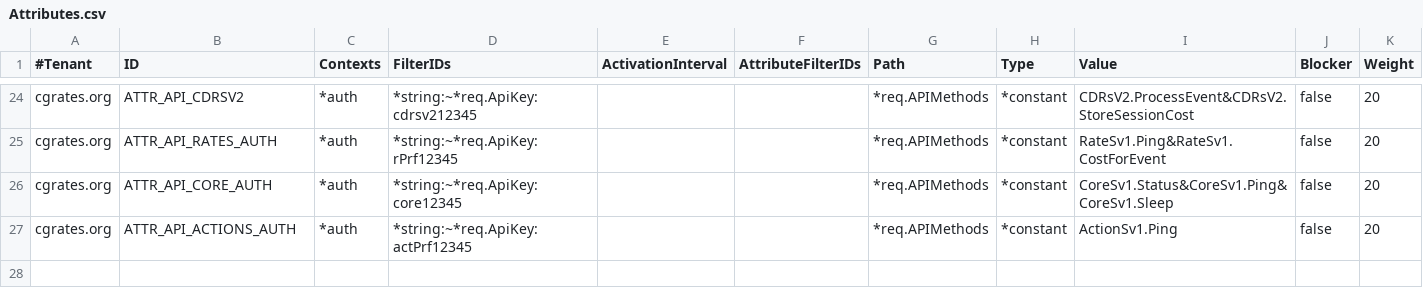
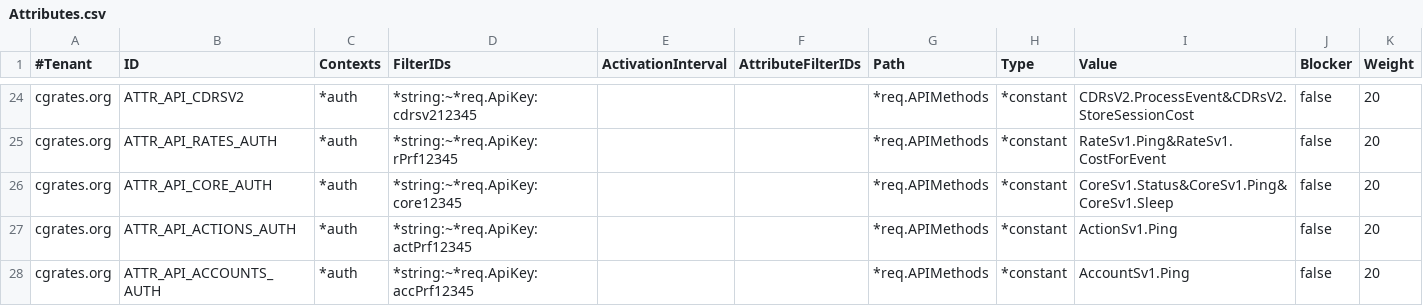
Before and after one commit to cgrates/cgrates, a CSV file: data/tariffplans/dispatchers/Attributes.csv, drawn as a sheet; only a part is shown, gaps mark what is left out.

Commit message:
Add ThresholdConns in AccountS config

```diff
--- a/data/tariffplans/dispatchers/Attributes.csv
+++ b/data/tariffplans/dispatchers/Attributes.csv
@@ -27 +27,2 @@ cgrates.org,ATTR_API_CORE_AUTH,*auth,*string:~*req.ApiKey:core12345,,,*req.APIMe
 cgrates.org,ATTR_API_ACTIONS_AUTH,*auth,*string:~*req.ApiKey:actPrf12345,,,*req.APIMethods,*constant,ActionSv1.Ping,false,20
+cgrates.org,ATTR_API_ACCOUNTS_AUTH,*auth,*string:~*req.ApiKey:accPrf12345,,,*req.APIMethods,*constant,AccountSv1.Ping,false,20
```
Also changed, not shown: data/tariffplans/dispatchers_gob/Attributes.csv, 12 other files.
